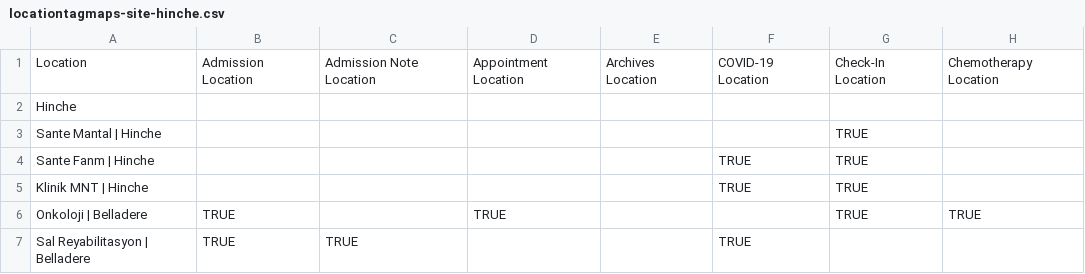
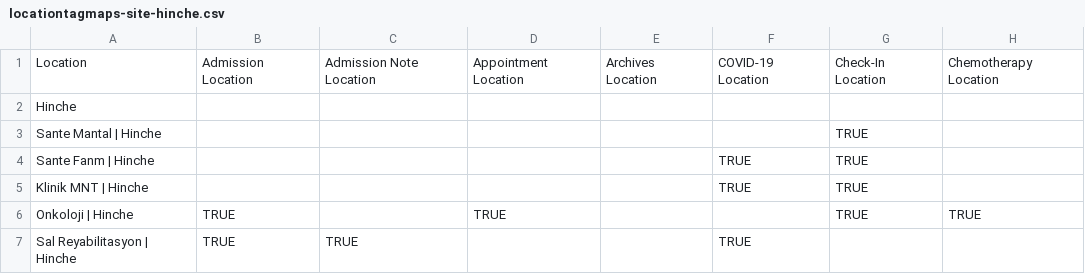
Before and after one commit to PIH/openmrs-config-zl, a CSV file: configuration/locationtagmaps/locationtagmaps-site-hinche.csv, drawn as a sheet; only a part is shown; the diff names each change by its address in the sheet, - before the commit and + after, or states it on an @@ line.

```diff
--- a/configuration/locationtagmaps/locationtagmaps-site-hinche.csv
+++ b/configuration/locationtagmaps/locationtagmaps-site-hinche.csv
-A6: Onkoloji | Belladere
+A6: Onkoloji | Hinche
-A7: Sal Reyabilitasyon | Belladere
+A7: Sal Reyabilitasyon | Hinche
```
Also changed, not shown: configuration/locations/locations.csv, configuration/locationtagmaps/locationtagmaps-site-cange.csv, 2 other files.
